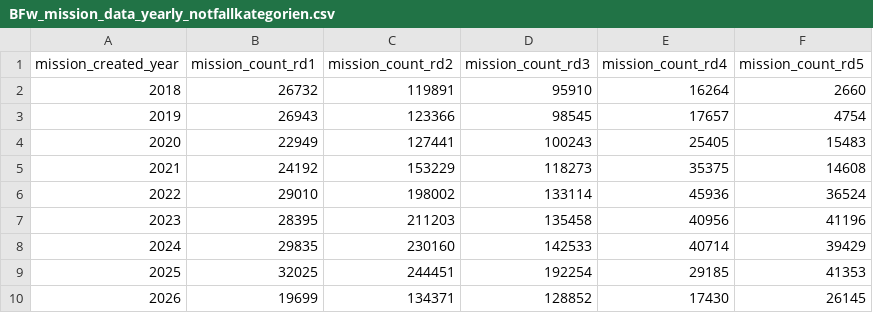
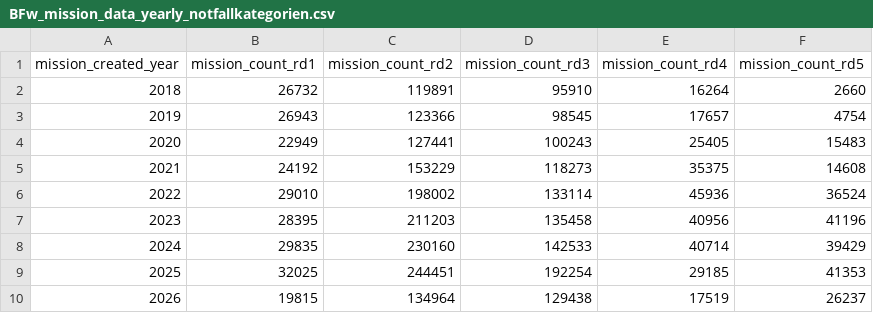
Before and after one commit to Berliner-Feuerwehr/BF-Open-Data, a CSV file: Datasets/Daily_Data/BFw_mission_data_yearly_notfallkategorien.csv, drawn as a sheet.

```diff
--- a/Datasets/Daily_Data/BFw_mission_data_yearly_notfallkategorien.csv
+++ b/Datasets/Daily_Data/BFw_mission_data_yearly_notfallkategorien.csv
@@ -9,2 +9,2 @@ mission_created_year,mission_count_rd1,mission_count_rd2,mission_count_rd3,missi
 2025,32025,244451,192254,29185,41353
-2026,19699,134371,128852,17430,26145
+2026,19815,134964,129438,17519,26237
```
Also changed, not shown: Datasets/Daily_Data/BFw_mission_data_yearly.csv.
